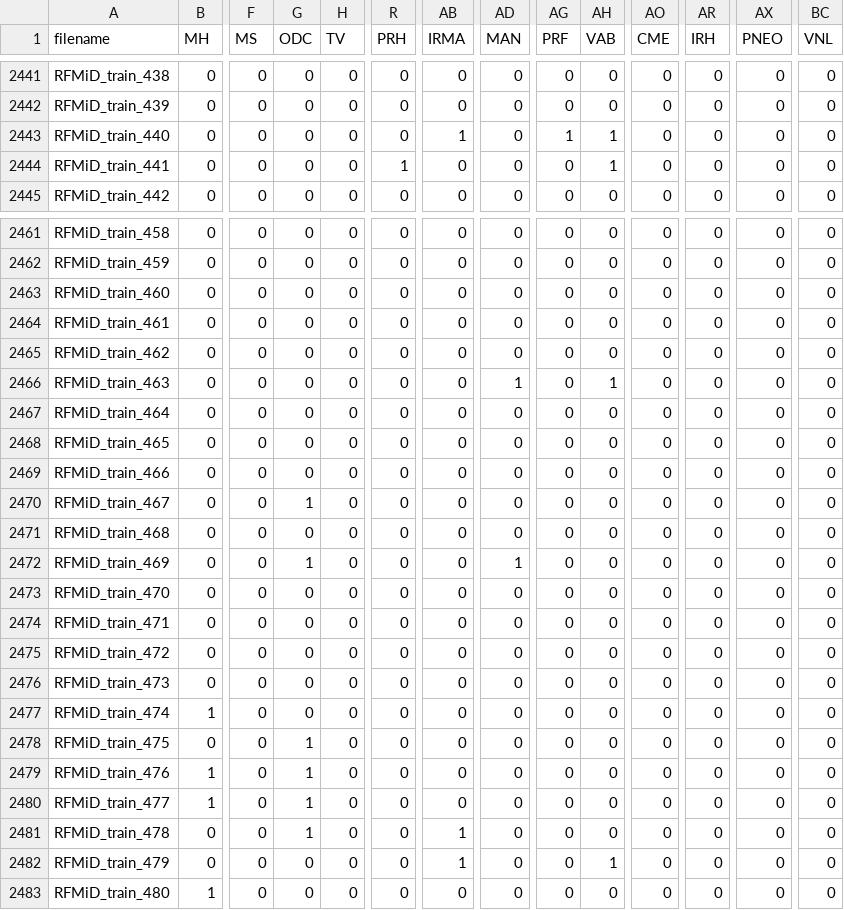
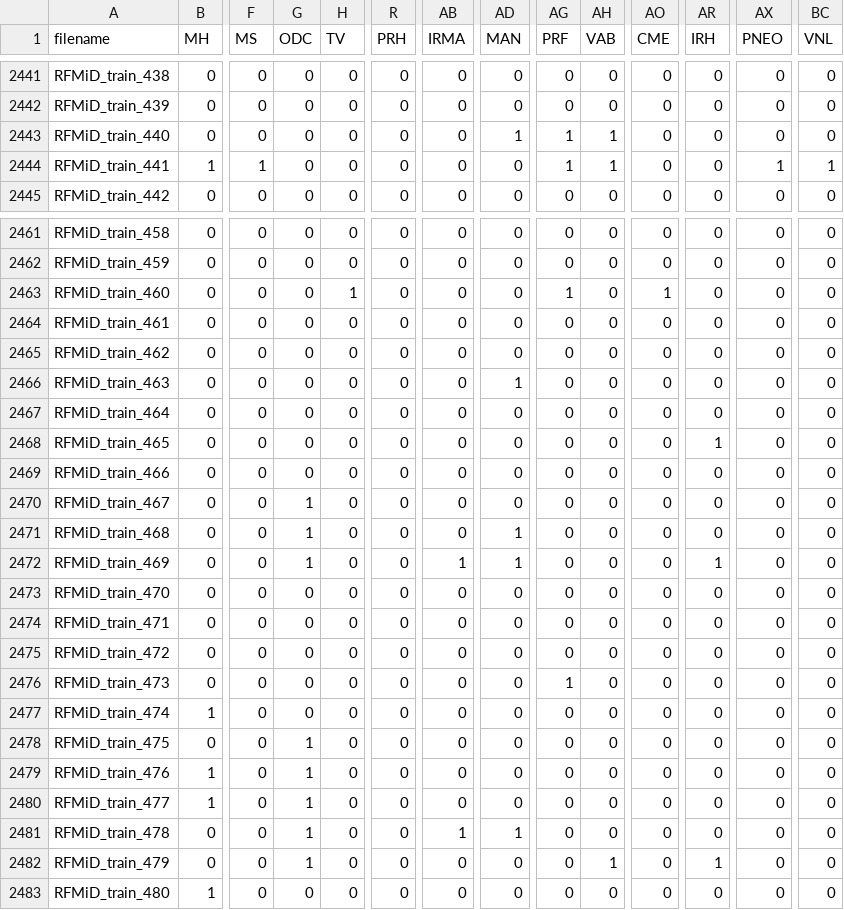
Before and after one commit to TheodoreCouz/DRIP, a CSV file: signs.csv, drawn as a sheet; only a part is shown, gaps mark what is left out; the diff covers the shown part only; the diff names each change by its address in the sheet, - before the commit and + after, or states it on an @@ line.

Commit message:
annotation backup 2026-04-08 06:11 UTC

```diff
--- a/signs.csv
+++ b/signs.csv
-AB2443 (IRMA): 1
+AB2443 (IRMA): 0
-AD2443 (MAN): 0
+AD2443 (MAN): 1
-B2444 (MH): 0
+B2444 (MH): 1
-F2444 (MS): 0
+F2444 (MS): 1
-R2444 (PRH): 1
+R2444 (PRH): 0
-AG2444 (PRF): 0
+AG2444 (PRF): 1
-AX2444 (PNEO): 0
+AX2444 (PNEO): 1
-BC2444 (VNL): 0
+BC2444 (VNL): 1
-H2463 (TV): 0
+H2463 (TV): 1
-AG2463 (PRF): 0
+AG2463 (PRF): 1
-AO2463 (CME): 0
+AO2463 (CME): 1
-AH2466 (VAB): 1
+AH2466 (VAB): 0
-AR2468 (IRH): 0
+AR2468 (IRH): 1
-G2471 (ODC): 0
+G2471 (ODC): 1
-AD2471 (MAN): 0
+AD2471 (MAN): 1
-AB2472 (IRMA): 0
+AB2472 (IRMA): 1
-AR2472 (IRH): 0
+AR2472 (IRH): 1
-AG2476 (PRF): 0
+AG2476 (PRF): 1
-AD2481 (MAN): 0
+AD2481 (MAN): 1
-G2482 (ODC): 0
+G2482 (ODC): 1
-AB2482 (IRMA): 1
+AB2482 (IRMA): 0
-AR2482 (IRH): 0
+AR2482 (IRH): 1
```
Also changed, not shown: 22 edited cells elsewhere in this file.
